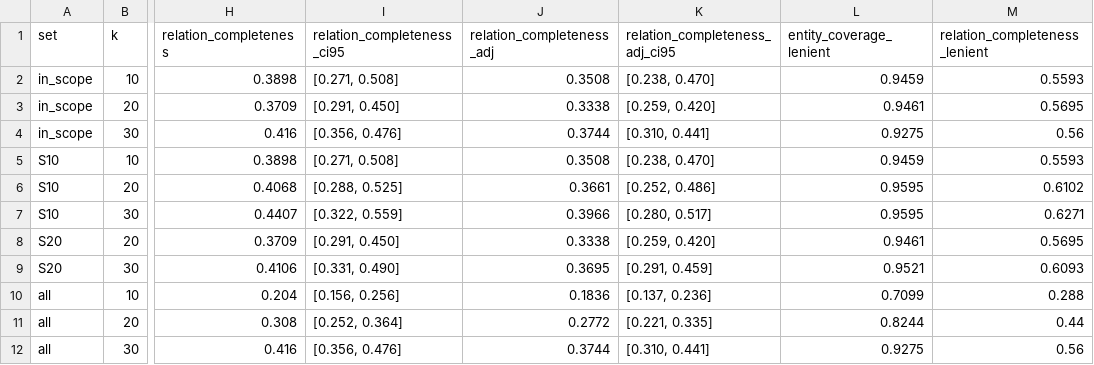
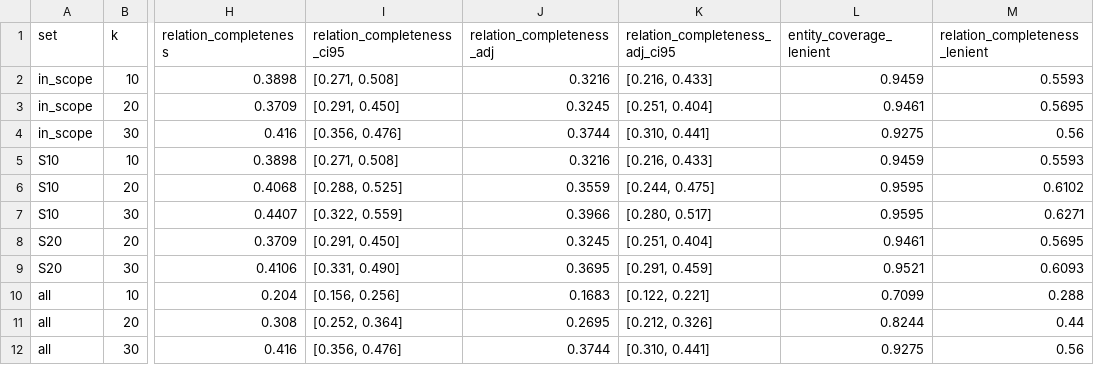
Before and after one commit to vietnc02/Project-RAG, a CSV file: results/kg_scale/kg_coverage.csv, drawn as a sheet; only a part is shown, gaps mark what is left out; the diff names each change by its address in the sheet, - before the commit and + after, or states it on an @@ line.

Commit message:
Kiểm tra tay KG (nội dung 3), chấm tay cặp context gốc / nén (nội dung 4) và khuyến nghị triển khai
- Nội dung 3: duyệt lại 20% gold set, kiểm tra tay 40 edge mỗi KG10 / KG20, fact retention kiểu MINE
  (262 sự kiện, hiệu chỉnh theo 60 cặp chấm tay); relation completeness hiệu chỉnh theo kiểm tra tay của từng KG
- Nội dung 4: chấm tay 30 cặp câu trả lời context gốc / nén cả hai (claim, ý bắt buộc của ground truth),
  kiểm tra thiên lệch của judge theo độ dài context; mục 5.7 và phần đối chiếu tài liệu của báo cáo Y4
- Nội dung 2: bỏ cặp thiếu điểm khi tính paired retrieval precision; ghi rõ lý do bổ sung 7 bài
- Tổng hợp Y1–Y4 kèm mục khuyến nghị triển khai (report/build_tonghop.py)

```diff
--- a/results/kg_scale/kg_coverage.csv
+++ b/results/kg_scale/kg_coverage.csv
-J2 (relation_completeness_adj): 0.3508
+J2 (relation_completeness_adj): 0.3216
-K2 (relation_completeness_adj_ci95): [0.238, 0.470]
+K2 (relation_completeness_adj_ci95): [0.216, 0.433]
-J3 (relation_completeness_adj): 0.3338
+J3 (relation_completeness_adj): 0.3245
-K3 (relation_completeness_adj_ci95): [0.259, 0.420]
+K3 (relation_completeness_adj_ci95): [0.251, 0.404]
-J5 (relation_completeness_adj): 0.3508
+J5 (relation_completeness_adj): 0.3216
-K5 (relation_completeness_adj_ci95): [0.238, 0.470]
+K5 (relation_completeness_adj_ci95): [0.216, 0.433]
-J6 (relation_completeness_adj): 0.3661
+J6 (relation_completeness_adj): 0.3559
-K6 (relation_completeness_adj_ci95): [0.252, 0.486]
+K6 (relation_completeness_adj_ci95): [0.244, 0.475]
-J8 (relation_completeness_adj): 0.3338
+J8 (relation_completeness_adj): 0.3245
-K8 (relation_completeness_adj_ci95): [0.259, 0.420]
+K8 (relation_completeness_adj_ci95): [0.251, 0.404]
-J10 (relation_completeness_adj): 0.1836
+J10 (relation_completeness_adj): 0.1683
-K10 (relation_completeness_adj_ci95): [0.137, 0.236]
+K10 (relation_completeness_adj_ci95): [0.122, 0.221]
-J11 (relation_completeness_adj): 0.2772
+J11 (relation_completeness_adj): 0.2695
-K11 (relation_completeness_adj_ci95): [0.221, 0.335]
+K11 (relation_completeness_adj_ci95): [0.212, 0.326]
```
Also changed, not shown: 48 other files.
